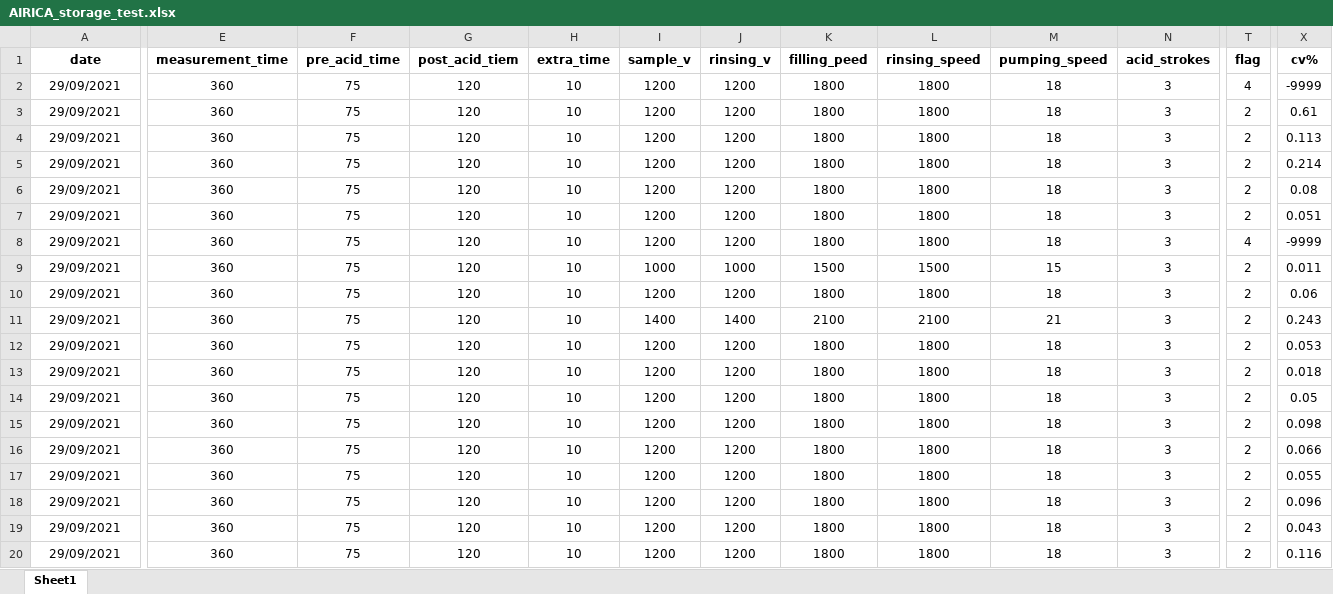
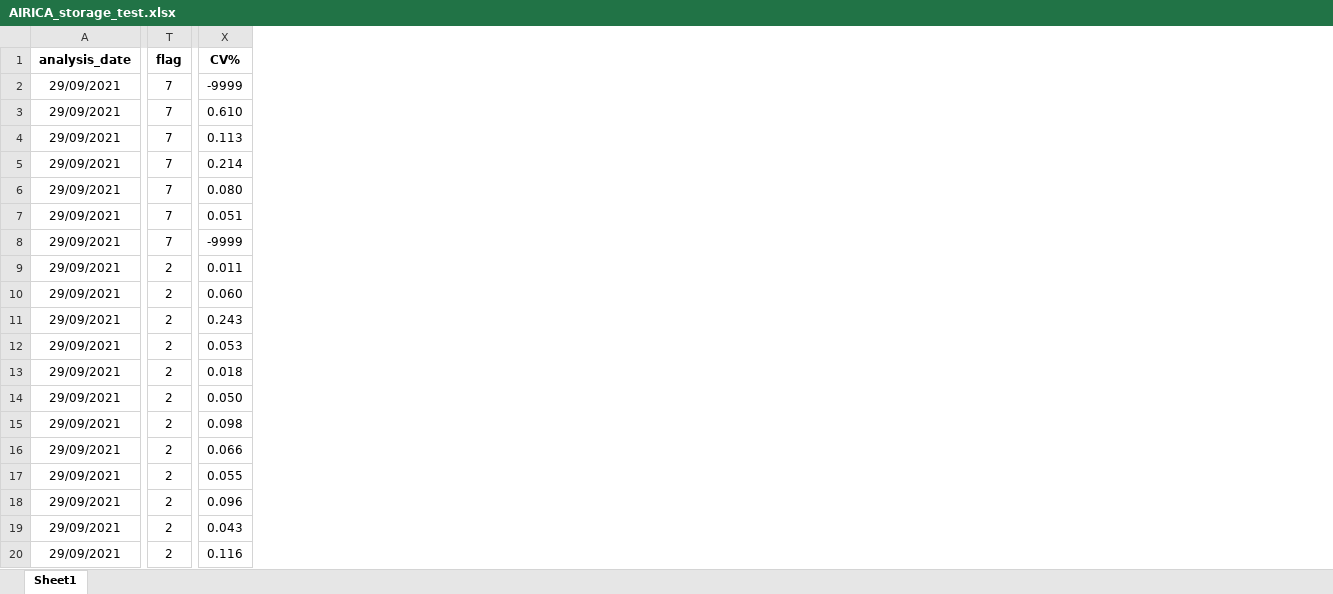
Before and after one commit to louisedelaigue/lab-work, an Excel workbook: airica/data/LD_storage_test/AIRICA_storage_test.xlsx, sheet Sheet1, drawn as a sheet; only a part is shown, gaps mark what is left out; values as stored, in another font and other column widths than the file's, no borders; removed rows and columns are numbered as before the commit, all else as after; the diff covers the shown part only; the diff names each change by its address in the sheet, - before the commit and + after, or states it on an @@ line.

Commit message:
added new DIC data

```diff
--- a/airica/data/LD_storage_test/AIRICA_storage_test.xlsx (sheet Sheet1)
+++ b/airica/data/LD_storage_test/AIRICA_storage_test.xlsx (sheet Sheet1)
@@ column E (measurement_time) hidden, rows 2-20: all 360 @@
@@ column F (pre_acid_time) hidden, rows 2-20: all 75 @@
@@ column G (post_acid_tiem) hidden, rows 2-20: all 120 @@
@@ column H (extra_time) hidden, rows 2-20: all 10 @@
@@ column I (sample_v) hidden, rows 2-20: 1200 | 1200 | 1200 | 1200 | 1200 | 1200 | 1200 | 1000 | 1200 | 1400 | 1200 | 1200 | 1200 | 1200 | 1200 | 1200 | 1200 | 1200 | 1200 @@
@@ column J (rinsing_v) hidden, rows 2-20: 1200 | 1200 | 1200 | 1200 | 1200 | 1200 | 1200 | 1000 | 1200 | 1400 | 1200 | 1200 | 1200 | 1200 | 1200 | 1200 | 1200 | 1200 | 1200 @@
@@ column K (filling_peed) hidden, rows 2-20: 1800 | 1800 | 1800 | 1800 | 1800 | 1800 | 1800 | 1500 | 1800 | 2100 | 1800 | 1800 | 1800 | 1800 | 1800 | 1800 | 1800 | 1800 | 1800 @@
@@ column L (rinsing_speed) hidden, rows 2-20: 1800 | 1800 | 1800 | 1800 | 1800 | 1800 | 1800 | 1500 | 1800 | 2100 | 1800 | 1800 | 1800 | 1800 | 1800 | 1800 | 1800 | 1800 | 1800 @@
@@ column M (pumping_speed) hidden, rows 2-20: 18 | 18 | 18 | 18 | 18 | 18 | 18 | 15 | 18 | 21 | 18 | 18 | 18 | 18 | 18 | 18 | 18 | 18 | 18 @@
@@ column N (acid_strokes) hidden, rows 2-20: all 3 @@
-A1: date
+A1: analysis_date
-X1: cv%
+X1: CV%
-T2 (flag): 4
+T2 (flag): 7
-T3:T7 (flag): 2
+T3:T7 (flag): 7
-X3 (CV%): 0.61
+X3 (CV%): 0.610
-X6 (CV%): 0.08
+X6 (CV%): 0.080
-T8 (flag): 4
+T8 (flag): 7
-X10 (CV%): 0.06
+X10 (CV%): 0.060
-X14 (CV%): 0.05
+X14 (CV%): 0.050
```
Also changed, not shown: 25 added rows, 4 removed columns and 5 edited cells elsewhere in this sheet, hidden cells, 31 other files.
